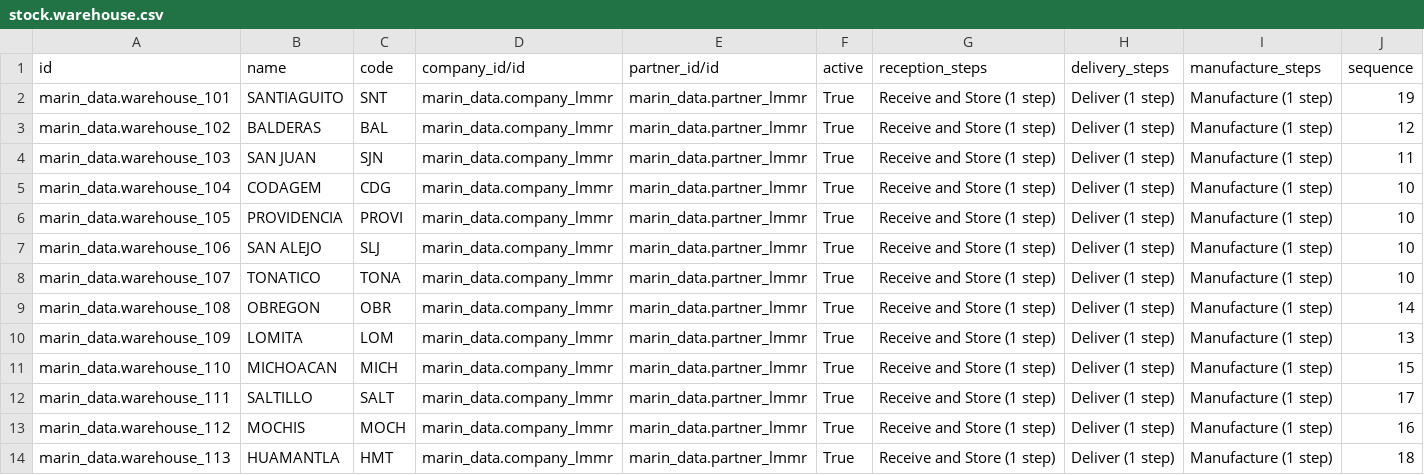
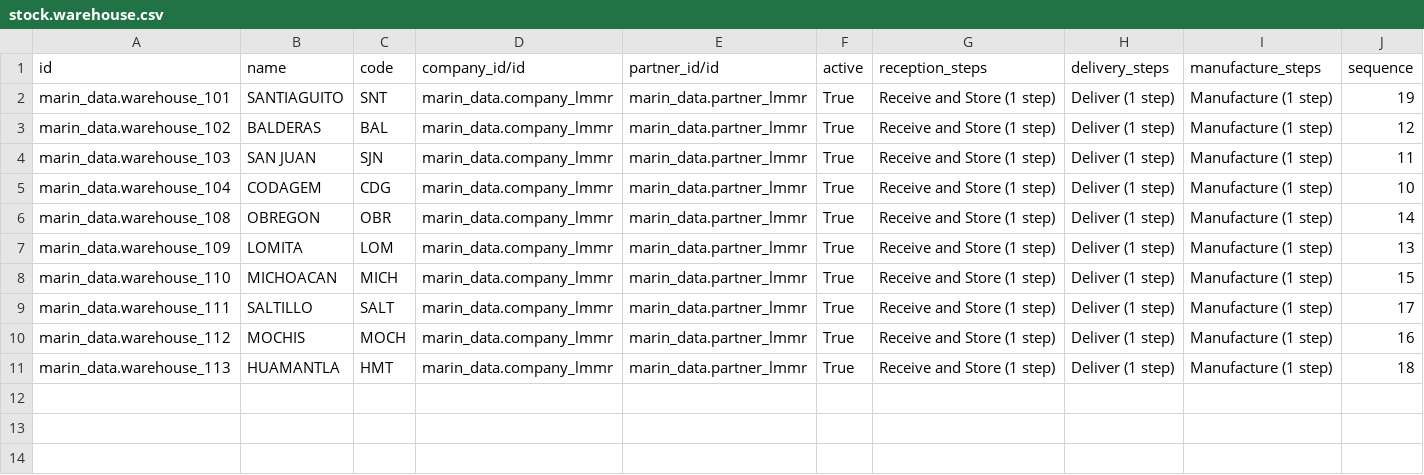
Before and after one commit to robertoCabreraAgro/addons_custom, a CSV file: marin_data/data/stock.warehouse.csv, drawn as a sheet.

Commit message:
[FIX] marin: data files

```diff
--- a/marin_data/data/stock.warehouse.csv
+++ b/marin_data/data/stock.warehouse.csv
@@ -5,5 +5,2 @@
 "marin_data.warehouse_104","CODAGEM","CDG","marin_data.company_lmmr","marin_data.partner_lmmr","True","Receive and Store (1 step)","Deliver (1 step)","Manufacture (1 step)","10"
-"marin_data.warehouse_105","PROVIDENCIA","PROVI","marin_data.company_lmmr","marin_data.partner_lmmr","True","Receive and Store (1 step)","Deliver (1 step)","Manufacture (1 step)","10"
-"marin_data.warehouse_106","SAN ALEJO","SLJ","marin_data.company_lmmr","marin_data.partner_lmmr","True","Receive and Store (1 step)","Deliver (1 step)","Manufacture (1 step)","10"
-"marin_data.warehouse_107","TONATICO","TONA","marin_data.company_lmmr","marin_data.partner_lmmr","True","Receive and Store (1 step)","Deliver (1 step)","Manufacture (1 step)","10"
 "marin_data.warehouse_108","OBREGON","OBR","marin_data.company_lmmr","marin_data.partner_lmmr","True","Receive and Store (1 step)","Deliver (1 step)","Manufacture (1 step)","14"
```
Also changed, not shown: marin_data/data/hr.contract.csv, marin_data/data/hr.employee.csv, 9 other files.
